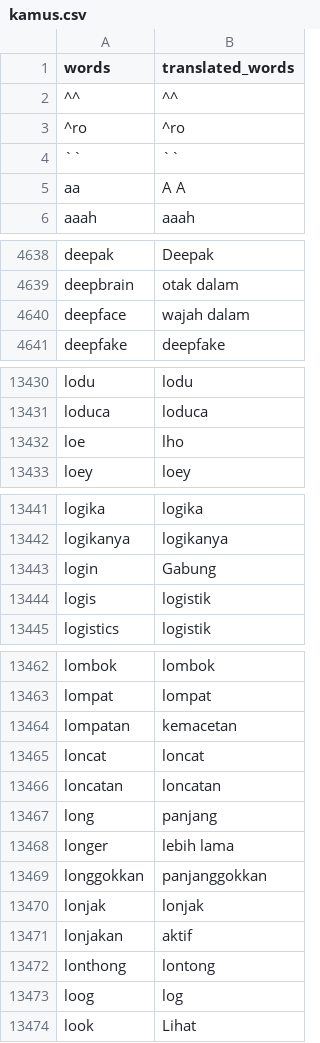
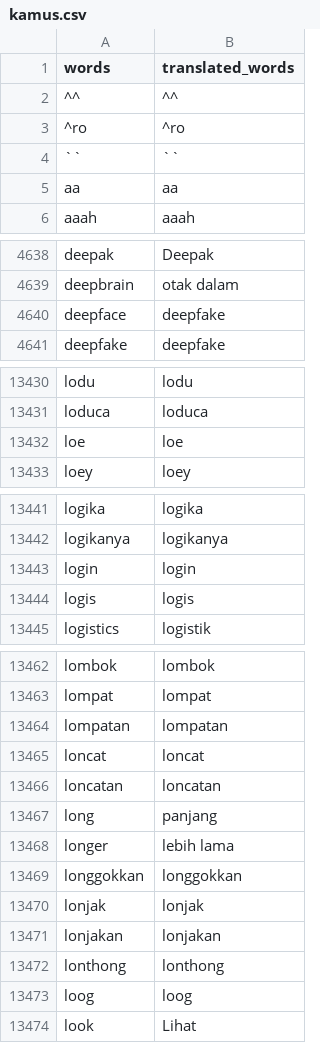
Before and after one commit to ferdianmaulana/dataset, a CSV file: kamus.csv, drawn as a sheet; only a part is shown, gaps mark what is left out; the diff covers the shown part only.

Commit message:
Add files via upload

```diff
--- a/kamus.csv
+++ b/kamus.csv
@@ -4,3 +4,3 @@ words,translated_words
 ``,``
-aa,A A
+aa,aa
 aaah,aaah
@@ -4639,3 +4639,3 @@ deepak,Deepak
 deepbrain,otak dalam
-deepface,wajah dalam
+deepface,deepfake
 deepfake,deepfake
@@ -13431,3 +13431,3 @@ lodu,lodu
 loduca,loduca
-loe,lho
+loe,loe
 loey,loey
@@ -13442,4 +13442,4 @@ logika,logika
 logikanya,logikanya
-login,Gabung
-logis,logistik
+login,login
+logis,logis
 logistics,logistik
@@ -13463,3 +13463,3 @@ lombok,lombok
 lompat,lompat
-lompatan,kemacetan
+lompatan,lompatan
 loncat,loncat
@@ -13468,7 +13468,7 @@ long,panjang
 longer,lebih lama
-longgokkan,panjanggokkan
+longgokkan,longgokkan
 lonjak,lonjak
-lonjakan,aktif
-lonthong,lontong
-loog,log
+lonjakan,lonjakan
+lonthong,lonthong
+loog,loog
 look,Lihat
```
Also changed, not shown: 1 edited cell elsewhere in this file.
